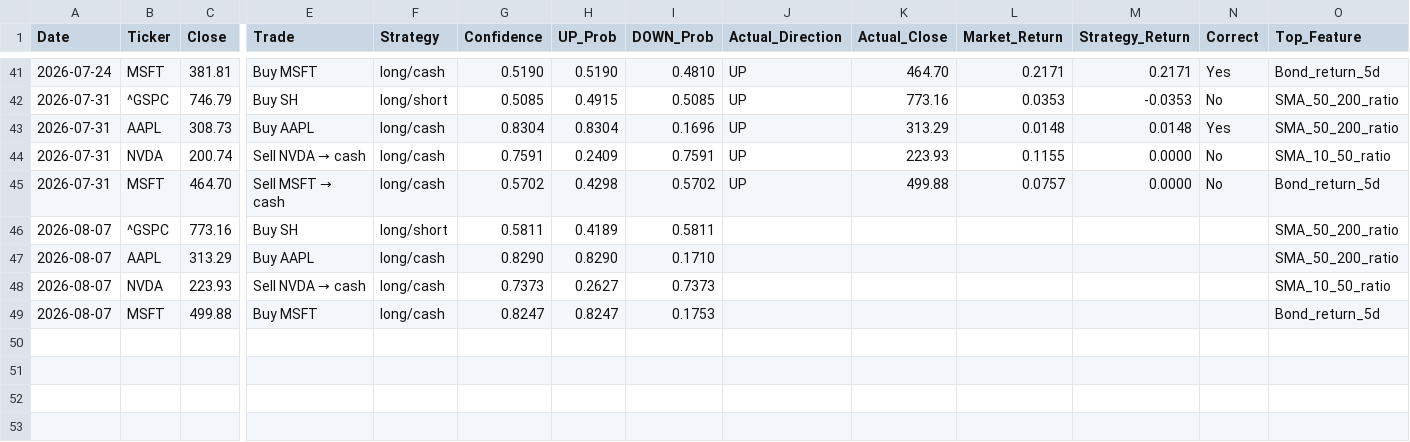
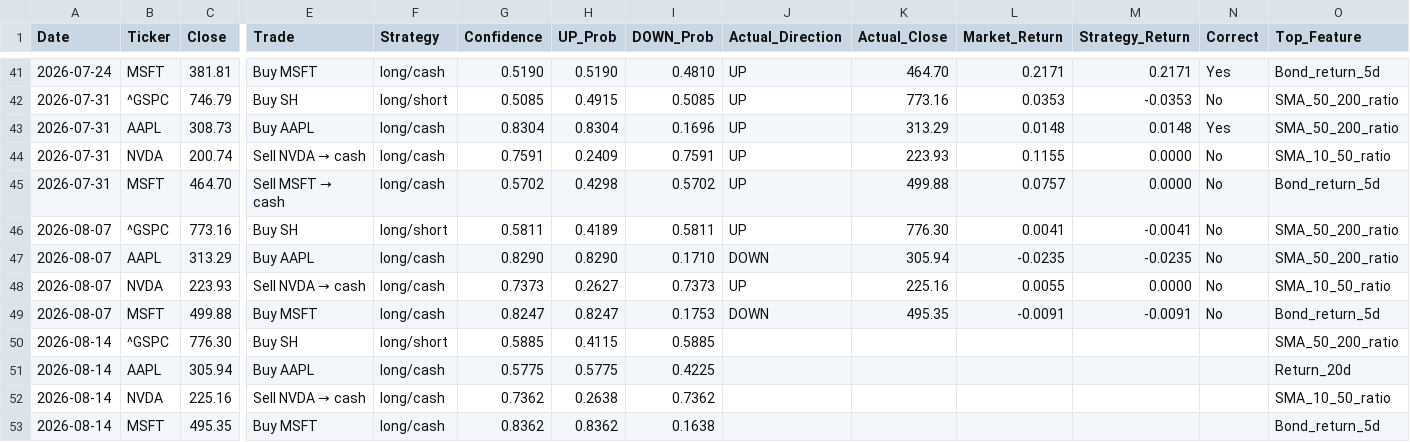
Before and after one commit to VDP09/AI-Trade, a CSV file: weekly_predictions.csv, drawn as a sheet; only a part is shown, gaps mark what is left out; rows hold the shown columns only; the diff names each change by its address in the sheet, - before the commit and + after, or states it on an @@ line.

```diff
--- a/weekly_predictions.csv
+++ b/weekly_predictions.csv
-J46 (Actual_Direction): (empty)
+J46 (Actual_Direction): UP
-K46 (Actual_Close): (empty)
+K46 (Actual_Close): 776.30
-L46 (Market_Return): (empty)
+L46 (Market_Return): 0.0041
-M46 (Strategy_Return): (empty)
+M46 (Strategy_Return): -0.0041
-N46:N49 (Correct): (empty)
+N46:N49 (Correct): No
-J47 (Actual_Direction): (empty)
+J47 (Actual_Direction): DOWN
-K47 (Actual_Close): (empty)
+K47 (Actual_Close): 305.94
-L47 (Market_Return): (empty)
+L47 (Market_Return): -0.0235
-M47 (Strategy_Return): (empty)
+M47 (Strategy_Return): -0.0235
-J48 (Actual_Direction): (empty)
+J48 (Actual_Direction): UP
-K48 (Actual_Close): (empty)
+K48 (Actual_Close): 225.16
-L48 (Market_Return): (empty)
+L48 (Market_Return): 0.0055
-M48 (Strategy_Return): (empty)
+M48 (Strategy_Return): 0.0000
-J49 (Actual_Direction): (empty)
+J49 (Actual_Direction): DOWN
-K49 (Actual_Close): (empty)
+K49 (Actual_Close): 495.35
-L49 (Market_Return): (empty)
+L49 (Market_Return): -0.0091
-M49 (Strategy_Return): (empty)
+M49 (Strategy_Return): -0.0091
+row 50: 2026-08-14 | ^GSPC | 776.30 | Buy SH | long/short | 0.5885 | 0.4115 | 0.5885 |  |  |  |  |  | SMA_50_200_ratio
+row 51: 2026-08-14 | AAPL | 305.94 | Buy AAPL | long/cash | 0.5775 | 0.5775 | 0.4225 |  |  |  |  |  | Return_20d
+row 52: 2026-08-14 | NVDA | 225.16 | Sell NVDA → cash | long/cash | 0.7362 | 0.2638 | 0.7362 |  |  |  |  |  | SMA_10_50_ratio
+row 53: 2026-08-14 | MSFT | 495.35 | Buy MSFT | long/cash | 0.8362 | 0.8362 | 0.1638 |  |  |  |  |  | Bond_return_5d
```
